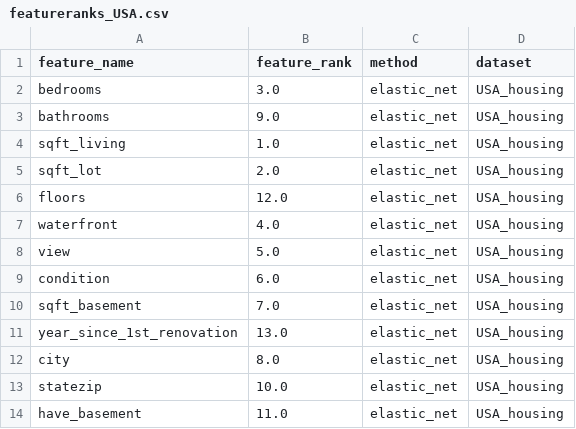
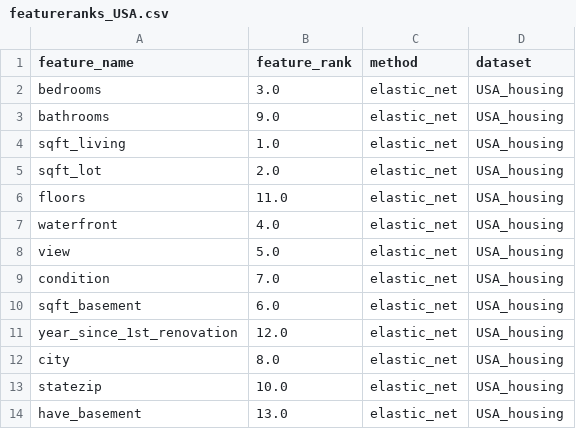
Before and after one commit to jorgedelpozolerida/KDS_Statistics_GroupProject, a CSV file: data/elastic_net/featureranks_USA.csv, drawn as a sheet.

Commit message:
change elastic net

```diff
--- a/data/elastic_net/featureranks_USA.csv
+++ b/data/elastic_net/featureranks_USA.csv
@@ -5,10 +5,10 @@ sqft_living;1.0;elastic_net;USA_housing
 sqft_lot;2.0;elastic_net;USA_housing
-floors;12.0;elastic_net;USA_housing
+floors;11.0;elastic_net;USA_housing
 waterfront;4.0;elastic_net;USA_housing
 view;5.0;elastic_net;USA_housing
-condition;6.0;elastic_net;USA_housing
-sqft_basement;7.0;elastic_net;USA_housing
-year_since_1st_renovation;13.0;elastic_net;USA_housing
+condition;7.0;elastic_net;USA_housing
+sqft_basement;6.0;elastic_net;USA_housing
+year_since_1st_renovation;12.0;elastic_net;USA_housing
 city;8.0;elastic_net;USA_housing
 statezip;10.0;elastic_net;USA_housing
-have_basement;11.0;elastic_net;USA_housing
+have_basement;13.0;elastic_net;USA_housing
```
Also changed, not shown: 4 other files.
